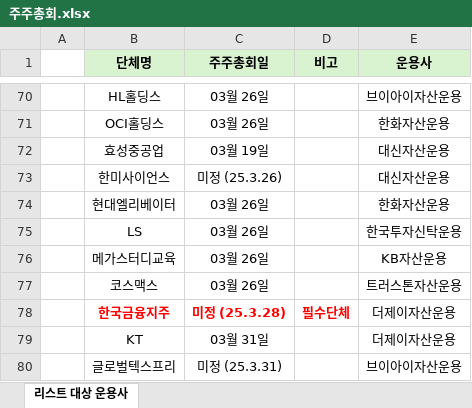
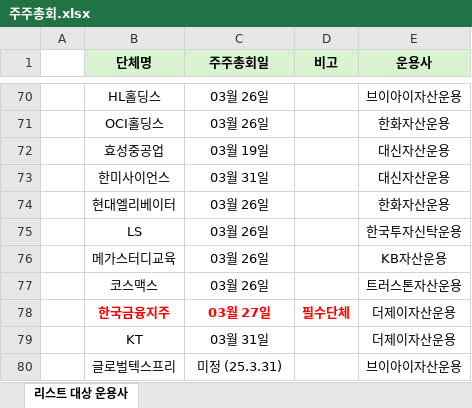
Before and after one commit to Celzook/Juchong, an Excel workbook: 주주총회.xlsx, sheet 리스트 대상 운용사, drawn as a sheet; only a part is shown, gaps mark what is left out; values as stored, in another font and other column widths than the file's, no borders; conditional formats not drawn; the diff names each change by its address in the sheet, - before the commit and + after, or states it on an @@ line.

Commit message:
주총일정 업데이트 (2026-03-15 23:51)

```diff
--- a/주주총회.xlsx (sheet 리스트 대상 운용사)
+++ b/주주총회.xlsx (sheet 리스트 대상 운용사)
-C73 (주주총회일): 미정 (25.3.26)
+C73 (주주총회일): 03월 31일
-C78 (주주총회일): 미정 (25.3.28)
+C78 (주주총회일): 03월 27일
```
